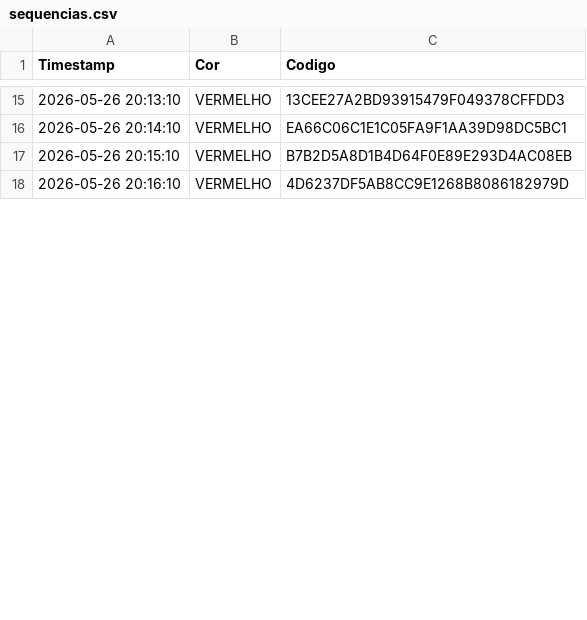
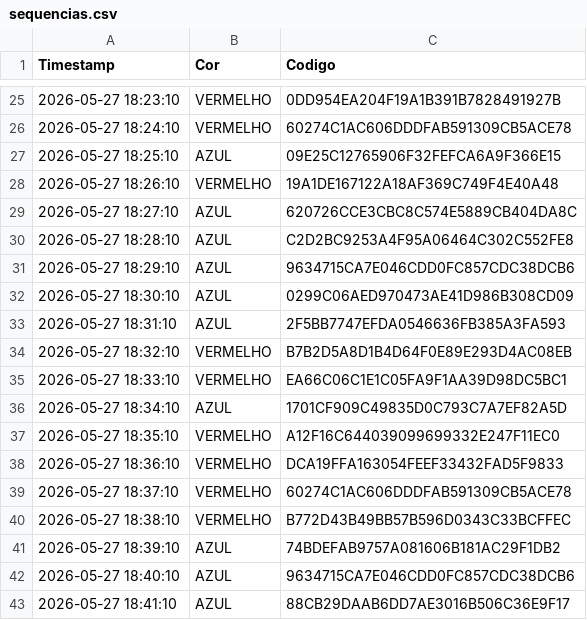
Before and after one commit to Souza999BR/papa-jogo-, a CSV file: sequencias.csv, drawn as a sheet; only a part is shown, gaps mark what is left out; the diff covers the shown part only.

```diff
--- a/sequencias.csv
+++ b/sequencias.csv
@@ -15,4 +25,19 @@ Timestamp,Cor,Codigo
-2026-05-26 20:13:10,VERMELHO,13CEE27A2BD93915479F049378CFFDD3
-2026-05-26 20:14:10,VERMELHO,EA66C06C1E1C05FA9F1AA39D98DC5BC1
-2026-05-26 20:15:10,VERMELHO,B7B2D5A8D1B4D64F0E89E293D4AC08EB
-2026-05-26 20:16:10,VERMELHO,4D6237DF5AB8CC9E1268B8086182979D
+2026-05-27 18:23:10,VERMELHO,0DD954EA204F19A1B391B7828491927B
+2026-05-27 18:24:10,VERMELHO,60274C1AC606DDDFAB591309CB5ACE78
+2026-05-27 18:25:10,AZUL,09E25C12765906F32FEFCA6A9F366E15
+2026-05-27 18:26:10,VERMELHO,19A1DE167122A18AF369C749F4E40A48
+2026-05-27 18:27:10,AZUL,620726CCE3CBC8C574E5889CB404DA8C
+2026-05-27 18:28:10,AZUL,C2D2BC9253A4F95A06464C302C552FE8
+2026-05-27 18:29:10,AZUL,9634715CA7E046CDD0FC857CDC38DCB6
+2026-05-27 18:30:10,AZUL,0299C06AED970473AE41D986B308CD09
+2026-05-27 18:31:10,AZUL,2F5BB7747EFDA0546636FB385A3FA593
+2026-05-27 18:32:10,VERMELHO,B7B2D5A8D1B4D64F0E89E293D4AC08EB
+2026-05-27 18:33:10,VERMELHO,EA66C06C1E1C05FA9F1AA39D98DC5BC1
+2026-05-27 18:34:10,AZUL,1701CF909C49835D0C793C7A7EF82A5D
+2026-05-27 18:35:10,VERMELHO,A12F16C644039099699332E247F11EC0
+2026-05-27 18:36:10,VERMELHO,DCA19FFA163054FEEF33432FAD5F9833
+2026-05-27 18:37:10,VERMELHO,60274C1AC606DDDFAB591309CB5ACE78
+2026-05-27 18:38:10,VERMELHO,B772D43B49BB57B596D0343C33BCFFEC
+2026-05-27 18:39:10,AZUL,74BDEFAB9757A081606B181AC29F1DB2
+2026-05-27 18:40:10,AZUL,9634715CA7E046CDD0FC857CDC38DCB6
+2026-05-27 18:41:10,AZUL,88CB29DAAB6DD7AE3016B506C36E9F17
```
Also changed, not shown: 21 added rows, 2 removed rows and 26 edited cells elsewhere in this file, resultados.csv, seq.csv, 1 other file.
